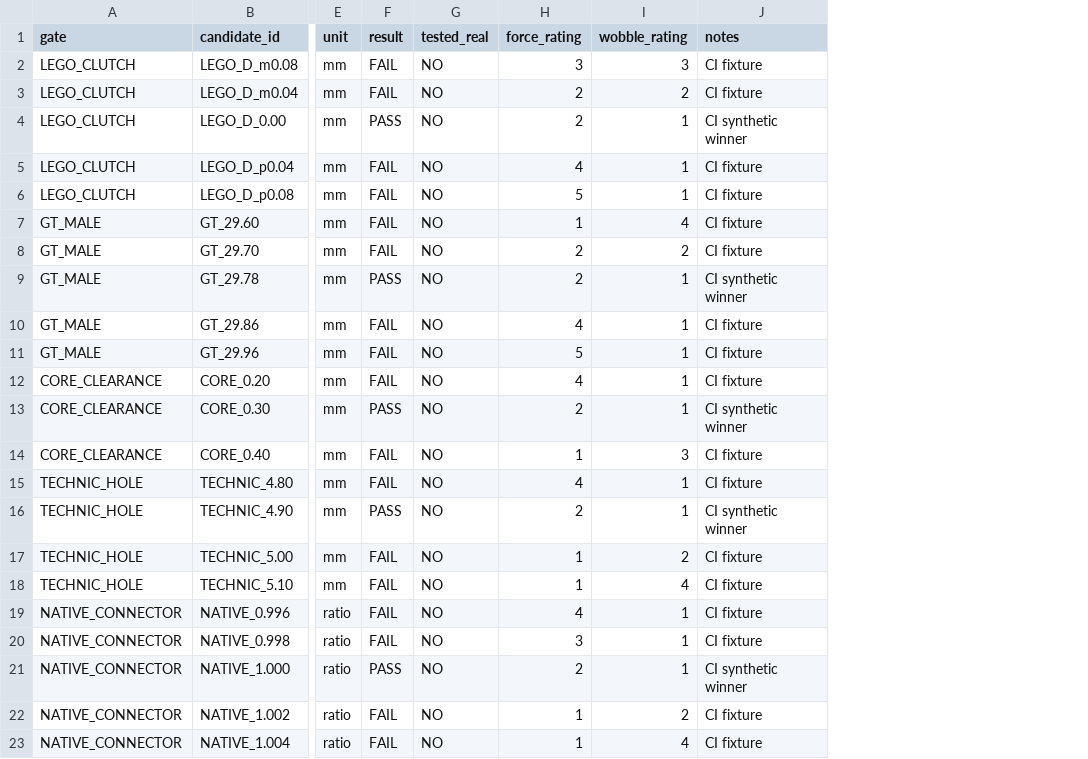
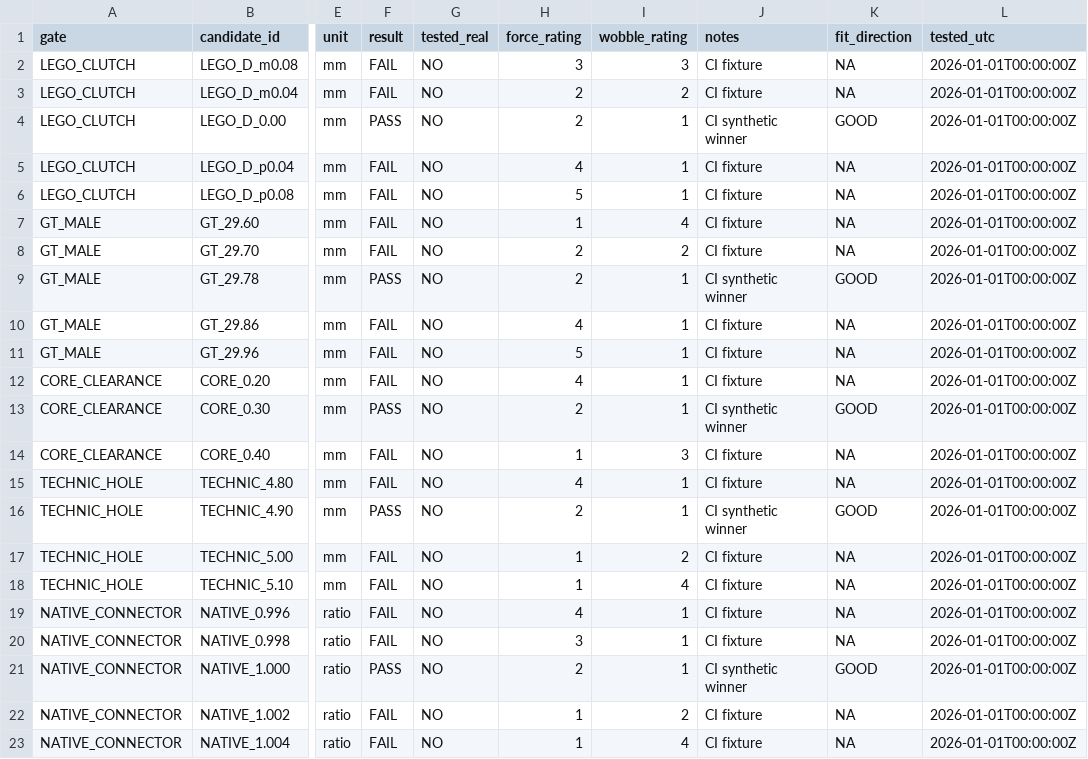
Before and after one commit to Blazzcantara/Blazzcantara, a CSV file: HAP/calibration/CALIBRATION_RESULTS_CI_FIXTURE_v0.1.csv, drawn as a sheet; only a part is shown, gaps mark what is left out; the diff names each change by its address in the sheet, - before the commit and + after, or states it on an @@ line.

Commit message:
HAP-035: extend synthetic calibration fixture metadata

```diff
--- a/HAP/calibration/CALIBRATION_RESULTS_CI_FIXTURE_v0.1.csv
+++ b/HAP/calibration/CALIBRATION_RESULTS_CI_FIXTURE_v0.1.csv
+column K (fit_direction), rows 2-23: NA | NA | GOOD | NA | NA | NA | NA | GOOD | NA | NA | NA | GOOD | NA | NA | GOOD | NA | NA | NA | NA | GOOD | NA | NA
+column L (tested_utc), rows 2-23: all 2026-01-01T00:00:00Z
```
